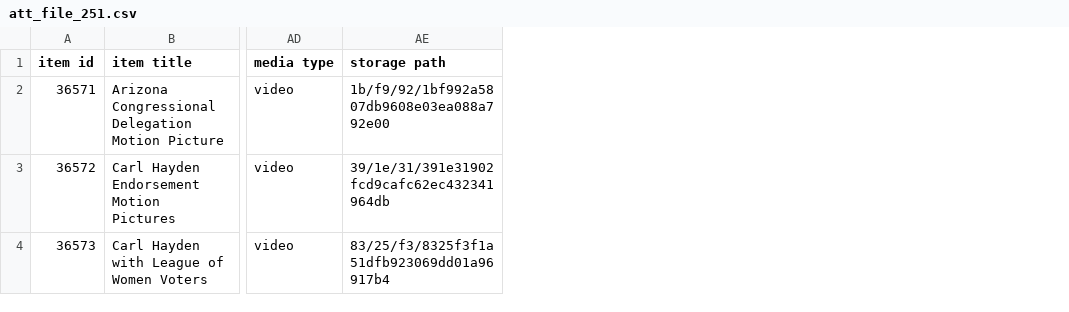
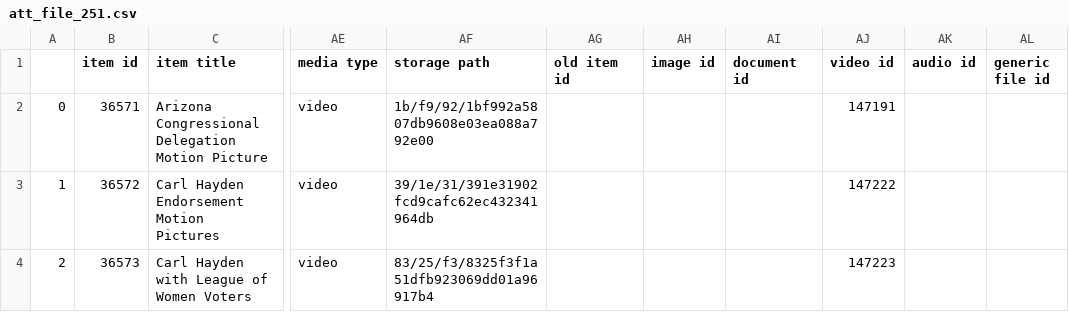
Before and after one commit to asulibraries/islandora-repo, a CSV file: web/modules/custom/asu_migrate/data/migration_data/att_file_251.csv, drawn as a sheet; only a part is shown, gaps mark what is left out; the diff names each change by its address in the sheet, - before the commit and + after, or states it on an @@ line.

```diff
--- a/web/modules/custom/asu_migrate/data/migration_data/att_file_251.csv
+++ b/web/modules/custom/asu_migrate/data/migration_data/att_file_251.csv
+column A, rows 2-4: 0 | 1 | 2
+column AG (old item id), empty
+column AH (image id), empty
+column AI (document id), empty
+column AJ (video id), rows 2-4: 147191 | 147222 | 147223
+column AK (audio id), empty
+column AL (generic file id), empty
```
Also changed, not shown: web/modules/custom/asu_migrate/data/collection_139_enrich.csv, web/modules/custom/asu_migrate/data/collection_164_enrich.csv, 5 other files.
